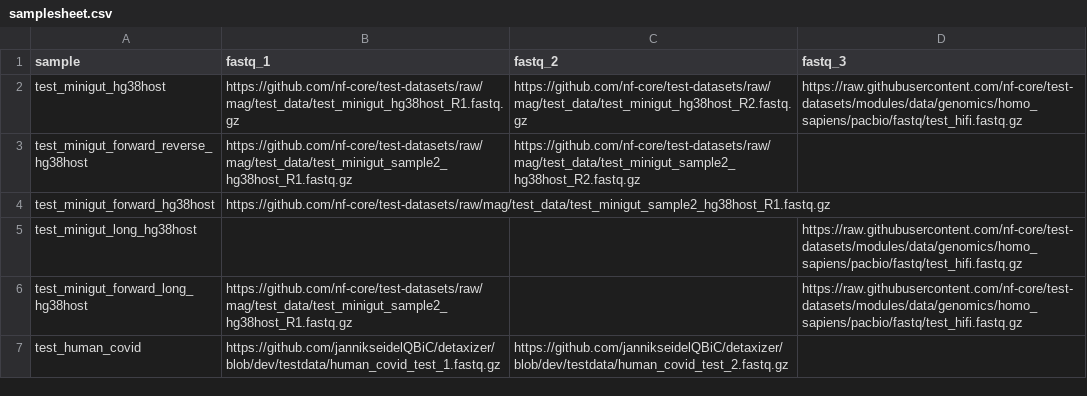
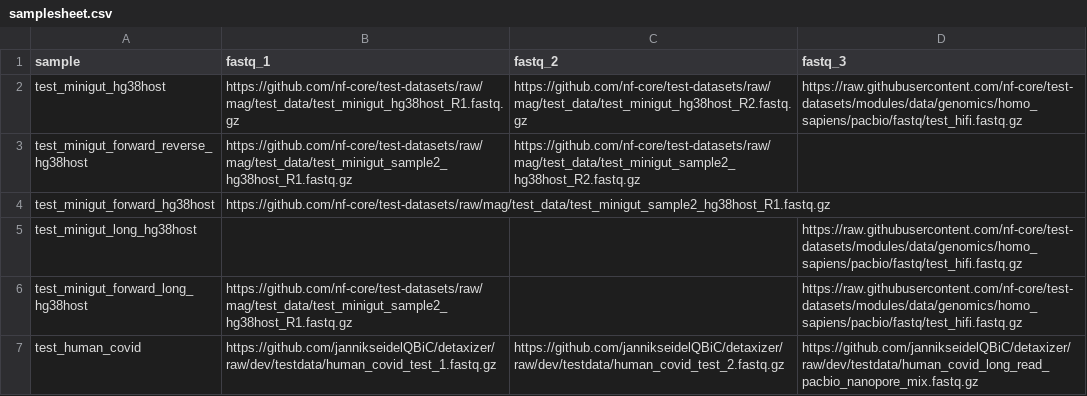
Before and after one commit to jannikseidelQBiC/detaxizer, a CSV file: assets/samplesheet.csv, drawn as a sheet.

Commit message:
fix: samplesheet urls were fixed (were pointing to a website, not the files)

```diff
--- a/assets/samplesheet.csv
+++ b/assets/samplesheet.csv
@@ -6,2 +6,2 @@ test_minigut_long_hg38host,,,https://raw.githubusercontent.com/nf-core/test-data
 test_minigut_forward_long_hg38host,https://github.com/nf-core/test-datasets/raw/mag/test_data/test_minigut_sample2_hg38host_R1.fastq.gz,,https://raw.githubusercontent.com/nf-core/test-datasets/modules/data/genomics/homo_sapiens/pacbio/fastq/test_hifi.fastq.gz
-test_human_covid,https://github.com/jannikseidelQBiC/detaxizer/blob/dev/testdata/human_covid_test_1.fastq.gz,https://github.com/jannikseidelQBiC/detaxizer/blob/dev/testdata/human_covid_test_2.fastq.gz,
+test_human_covid,https://github.com/jannikseidelQBiC/detaxizer/raw/dev/testdata/human_covid_test_1.fastq.gz,https://github.com/jannikseidelQBiC/detaxizer/raw/dev/testdata/human_covid_test_2.fastq.gz,https://github.com/jannikseidelQBiC/detaxizer/raw/dev/testdata/human_covid_long_read_pacbio_nanopore_mix.fastq.gz
```
Also changed, not shown: 2 other files.
